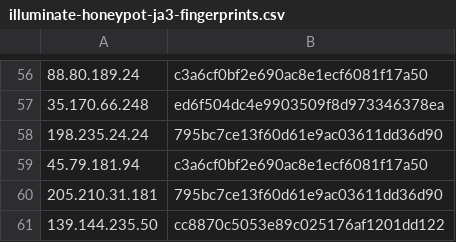
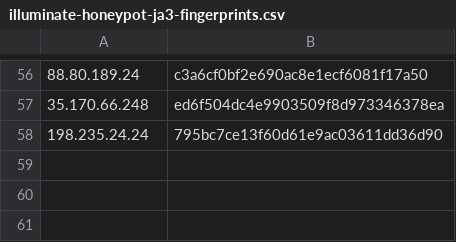
Before and after one commit to LeargasSecurity/ja3-fingerprint-repository, a CSV file: illuminate-honeypot-ja3-fingerprints.csv, drawn as a sheet; only a part is shown, gaps mark what is left out; the diff names each change by its address in the sheet, - before the commit and + after, or states it on an @@ line.

```diff
--- a/illuminate-honeypot-ja3-fingerprints.csv
+++ b/illuminate-honeypot-ja3-fingerprints.csv
-row 59: 45.79.181.94 | c3a6cf0bf2e690ac8e1ecf6081f17a50
-row 60: 205.210.31.181 | 795bc7ce13f60d61e9ac03611dd36d90
-row 61: 139.144.235.50 | cc8870c5053e89c025176af1201dd122
```
Also changed, not shown: 1 other file.
